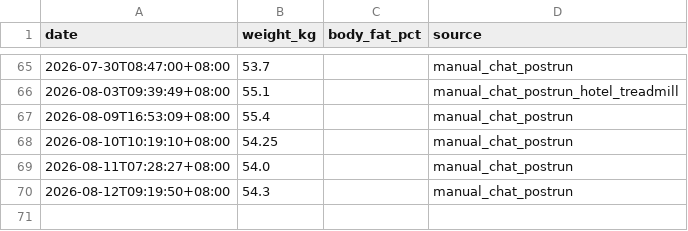
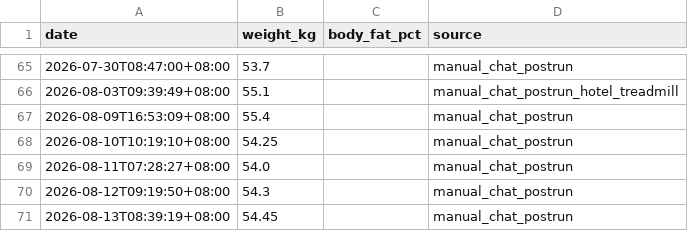
Before and after one commit to xiadasy/site-training-panel, a CSV file: data/body/body_metrics_manual.csv, drawn as a sheet; only a part is shown, gaps mark what is left out; the diff names each change by its address in the sheet, - before the commit and + after, or states it on an @@ line.

```diff
--- a/data/body/body_metrics_manual.csv
+++ b/data/body/body_metrics_manual.csv
+row 71: 2026-08-13T08:39:19+08:00 | 54.45 |  | manual_chat_postrun
```
Also changed, not shown: data/shoes/shoe_mileage.csv, data/shoes/shoe_summary.csv, 5 other files.
